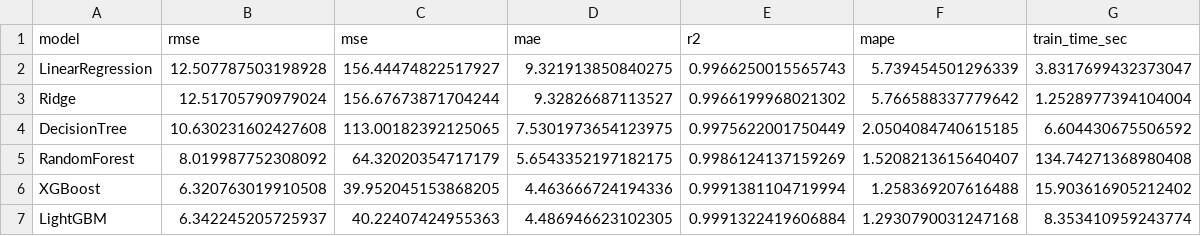
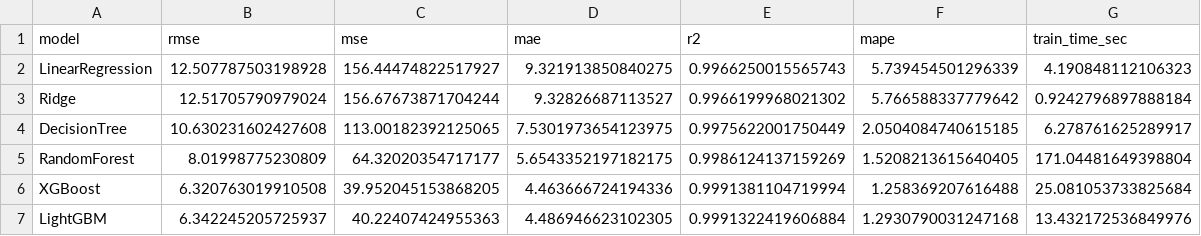
Before and after one commit to sbravindran03/Real-Estate-Investment-Advisor, a CSV file: reports/regression_results.csv, drawn as a sheet.

```diff
--- a/reports/regression_results.csv
+++ b/reports/regression_results.csv
@@ -1,7 +1,7 @@
 model,rmse,mse,mae,r2,mape,train_time_sec
-LinearRegression,12.507787503198928,156.44474822517927,9.321913850840275,0.9966250015565743,5.739454501296339,3.8317699432373047
-Ridge,12.51705790979024,156.67673871704244,9.32826687113527,0.9966199968021302,5.766588337779642,1.2528977394104004
-DecisionTree,10.630231602427608,113.00182392125065,7.5301973654123975,0.9975622001750449,2.0504084740615185,6.604430675506592
-RandomForest,8.019987752308092,64.32020354717179,5.6543352197182175,0.9986124137159269,1.5208213615640407,134.74271368980408
-XGBoost,6.320763019910508,39.952045153868205,4.463666724194336,0.9991381104719994,1.258369207616488,15.903616905212402
-LightGBM,6.342245205725937,40.22407424955363,4.486946623102305,0.9991322419606884,1.2930790031247168,8.353410959243774
+LinearRegression,12.507787503198928,156.44474822517927,9.321913850840275,0.9966250015565743,5.739454501296339,4.190848112106323
+Ridge,12.51705790979024,156.67673871704244,9.32826687113527,0.9966199968021302,5.766588337779642,0.9242796897888184
+DecisionTree,10.630231602427608,113.00182392125065,7.5301973654123975,0.9975622001750449,2.0504084740615185,6.278761625289917
+RandomForest,8.01998775230809,64.32020354717177,5.6543352197182175,0.9986124137159269,1.5208213615640405,171.04481649398804
+XGBoost,6.320763019910508,39.952045153868205,4.463666724194336,0.9991381104719994,1.258369207616488,25.081053733825684
+LightGBM,6.342245205725937,40.22407424955363,4.486946623102305,0.9991322419606884,1.2930790031247168,13.432172536849976
```
Also changed, not shown: reports/classification_results.csv, 3 other files.
